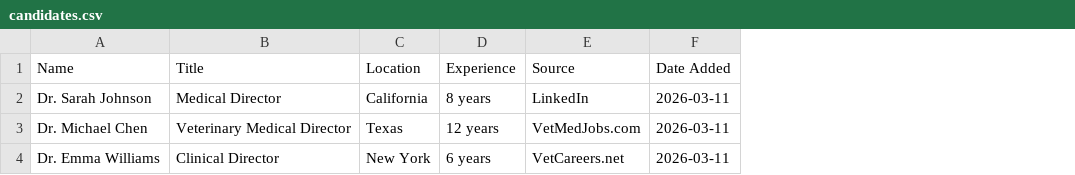
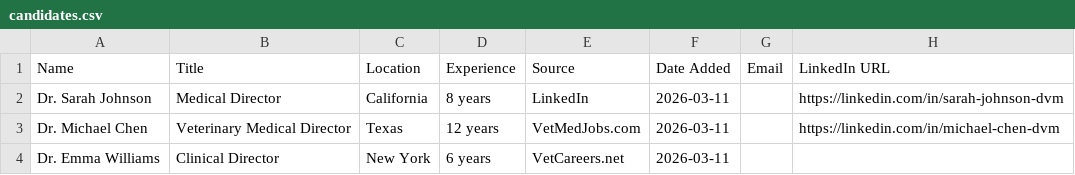
Before and after one commit to ryanjhart-glitch/Medical-Director-Dump, a CSV file: candidates.csv, drawn as a sheet; the diff names each change by its address in the sheet, - before the commit and + after, or states it on an @@ line.

```diff
--- a/candidates.csv
+++ b/candidates.csv
+column G (Email), empty
+column H (LinkedIn URL), rows 2-3: https://linkedin.com/in/sarah-johnson-dvm | https://linkedin.com/in/michael-chen-dvm
```
Also changed, not shown: 3 other files.
